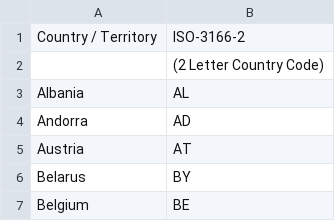
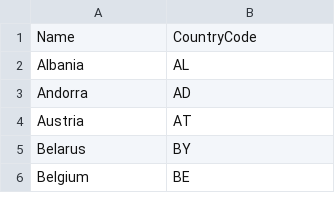
Before and after one commit to akutsupis/Adv_Geovis_FP, a CSV file: EU_Transport_Modes/CountryCodes.csv, drawn as a sheet; only a part is shown; removed rows and columns are numbered as before the commit, all else as after; the diff names each change by its address in the sheet, - before the commit and + after, or states it on an @@ line.

Commit message:
Implement country code name mapping.

```diff
--- a/EU_Transport_Modes/CountryCodes.csv
+++ b/EU_Transport_Modes/CountryCodes.csv
-row 1: Country / Territory | ISO-3166-2
-row 2:  | (2 Letter Country Code)
+row 1: Name | CountryCode
```
Also changed, not shown: 1 other file.
